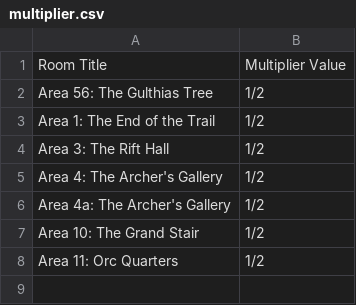
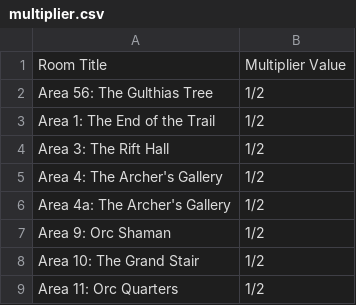
Before and after one commit to davycwalker-debug/breakfast-and-battles, a CSV file: rooms/csv/multiplier.csv, drawn as a sheet.

```diff
--- a/rooms/csv/multiplier.csv
+++ b/rooms/csv/multiplier.csv
@@ -6,2 +6,3 @@ Area 4: The Archer's Gallery , 1/2
 Area 4a: The Archer's Gallery, 1/2
+Area 9: Orc Shaman           , 1/2
 Area 10: The Grand Stair     , 1/2
```
Also changed, not shown: rooms/csv/creatures.csv, rooms/csv/party.csv, 6 other files.
